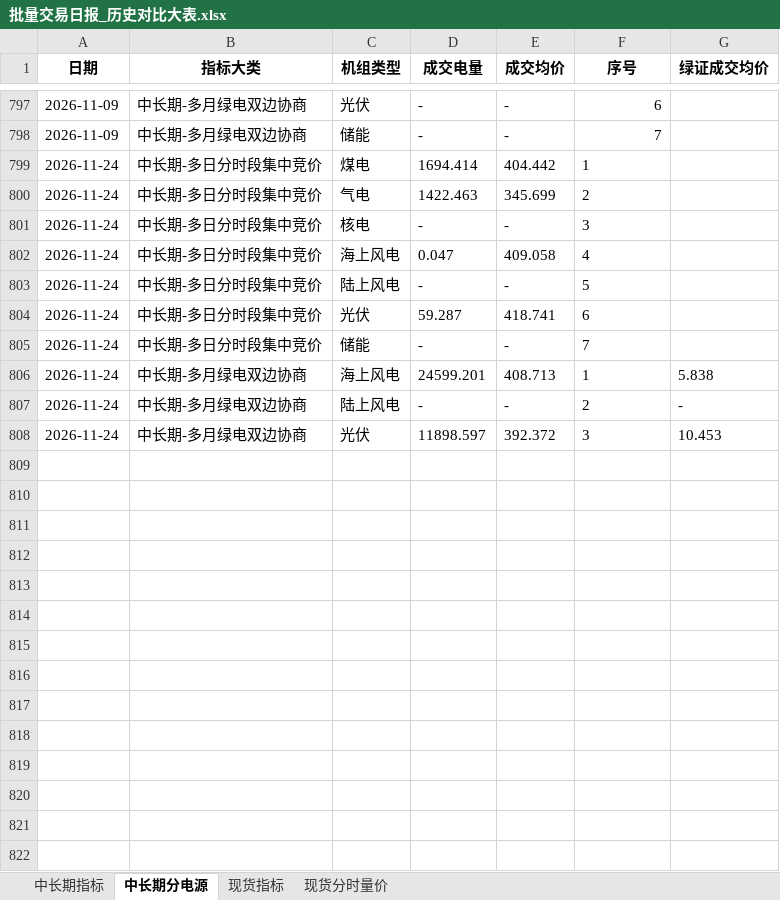
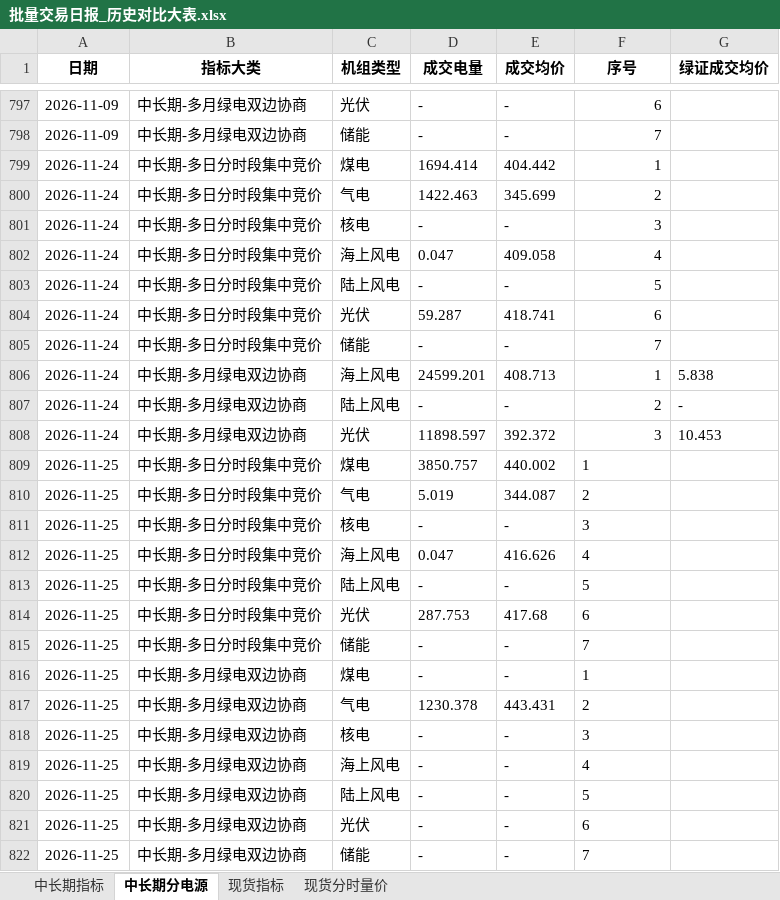
Before and after one commit to Kelule/hainan-market-viewer, an Excel workbook: 批量交易日报_历史对比大表.xlsx, sheet 中长期分电源, drawn as a sheet; only a part is shown, gaps mark what is left out; values as stored, in another font and other column widths than the file's, no borders; the diff names each change by its address in the sheet, - before the commit and + after, or states it on an @@ line.

```diff
--- a/批量交易日报_历史对比大表.xlsx (sheet 中长期分电源)
+++ b/批量交易日报_历史对比大表.xlsx (sheet 中长期分电源)
-F799:F808 alignment: left
+F799:F808 alignment: right
+row 809: 2026-11-25 | 中长期-多日分时段集中竞价 | 煤电 | 3850.757 | 440.002 | 1
+row 810: 2026-11-25 | 中长期-多日分时段集中竞价 | 气电 | 5.019 | 344.087 | 2
+row 811: 2026-11-25 | 中长期-多日分时段集中竞价 | 核电 | - | - | 3
+row 812: 2026-11-25 | 中长期-多日分时段集中竞价 | 海上风电 | 0.047 | 416.626 | 4
+row 813: 2026-11-25 | 中长期-多日分时段集中竞价 | 陆上风电 | - | - | 5
+row 814: 2026-11-25 | 中长期-多日分时段集中竞价 | 光伏 | 287.753 | 417.68 | 6
+row 815: 2026-11-25 | 中长期-多日分时段集中竞价 | 储能 | - | - | 7
+row 816: 2026-11-25 | 中长期-多月绿电双边协商 | 煤电 | - | - | 1
+row 817: 2026-11-25 | 中长期-多月绿电双边协商 | 气电 | 1230.378 | 443.431 | 2
+row 818: 2026-11-25 | 中长期-多月绿电双边协商 | 核电 | - | - | 3
+row 819: 2026-11-25 | 中长期-多月绿电双边协商 | 海上风电 | - | - | 4
+row 820: 2026-11-25 | 中长期-多月绿电双边协商 | 陆上风电 | - | - | 5
+row 821: 2026-11-25 | 中长期-多月绿电双边协商 | 光伏 | - | - | 6
+row 822: 2026-11-25 | 中长期-多月绿电双边协商 | 储能 | - | - | 7
```
Also changed, not shown: sheet 现货分时量价, sheet 现货指标, sheet 中长期指标.
